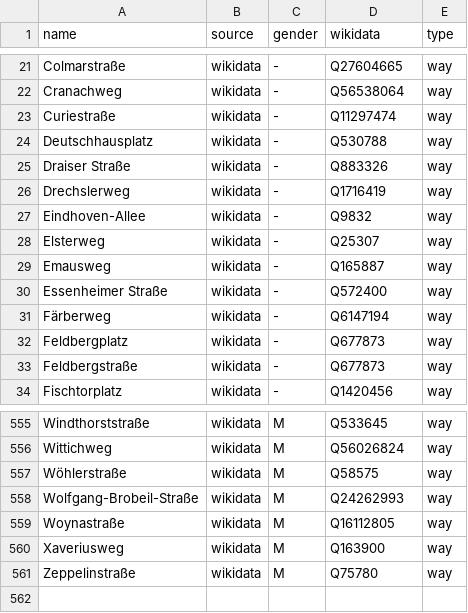
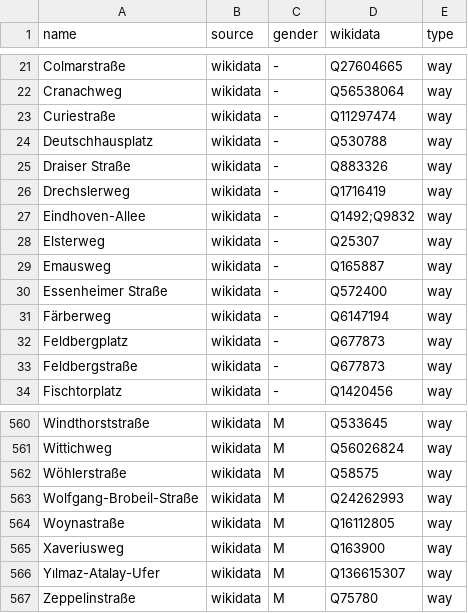
Before and after one commit to EqualStreetNames/equalstreetnames-mainz, a CSV file: data/gender.csv, drawn as a sheet; only a part is shown, gaps mark what is left out; the diff covers the shown part only.

```diff
--- a/data/gender.csv
+++ b/data/gender.csv
@@ -26,3 +26,3 @@ Deutschhausplatz,wikidata,-,Q530788,way
 Drechslerweg,wikidata,-,Q1716419,way
-Eindhoven-Allee,wikidata,-,Q9832,way
+Eindhoven-Allee,wikidata,-,Q1492;Q9832,way
 Elsterweg,wikidata,-,Q25307,way
@@ -560,2 +565,3 @@ Woynastraße,wikidata,M,Q16112805,way
 Xaveriusweg,wikidata,M,Q163900,way
+Yılmaz-Atalay-Ufer,wikidata,M,Q136615307,way
 Zeppelinstraße,wikidata,M,Q75780,way
```
Also changed, not shown: 5 added rows elsewhere in this file, data/other.csv, 3 other files.
